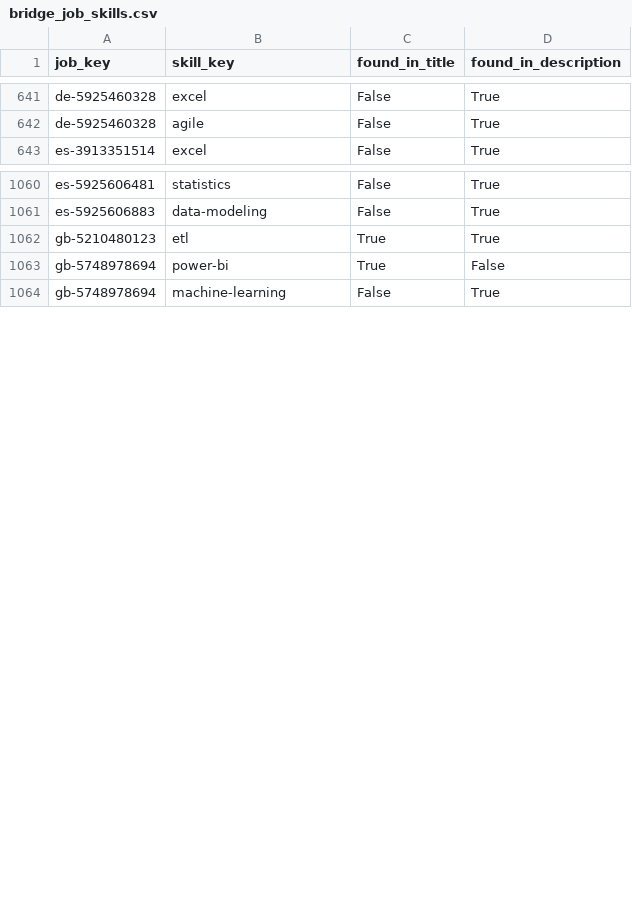
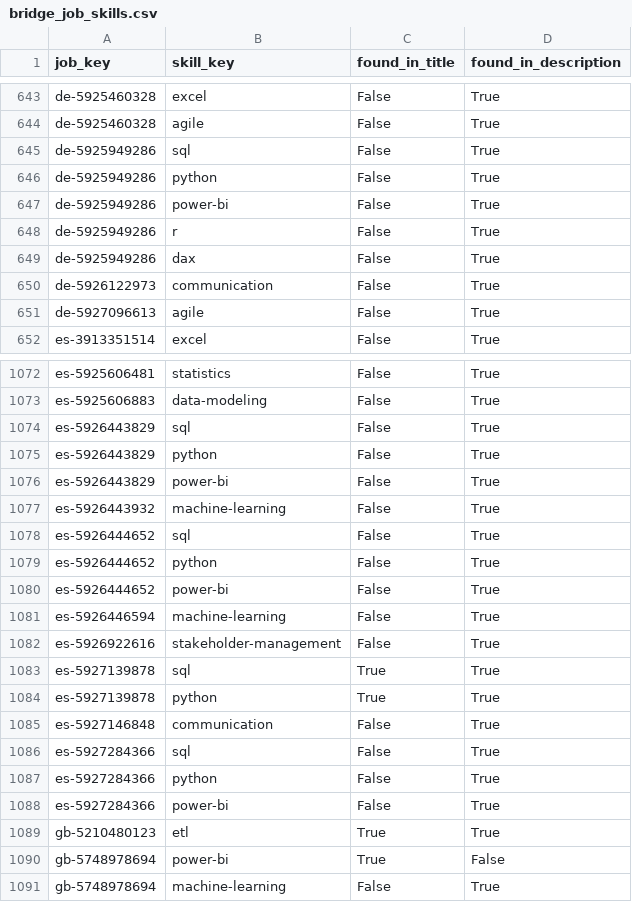
Before and after one commit to italofvaz/european-job-market-analysis, a CSV file: data/processed/bridge_job_skills.csv, drawn as a sheet; only a part is shown, gaps mark what is left out; the diff covers the shown part only; the diff names each change by its address in the sheet, - before the commit and + after, or states it on an @@ line.

```diff
--- a/data/processed/bridge_job_skills.csv
+++ b/data/processed/bridge_job_skills.csv
+row 645: de-5925949286 | sql | False | True
+row 646: de-5925949286 | python | False | True
+row 647: de-5925949286 | power-bi | False | True
+row 648: de-5925949286 | r | False | True
+row 649: de-5925949286 | dax | False | True
+row 650: de-5926122973 | communication | False | True
+row 651: de-5927096613 | agile | False | True
+row 1074: es-5926443829 | sql | False | True
+row 1075: es-5926443829 | python | False | True
+row 1076: es-5926443829 | power-bi | False | True
+row 1077: es-5926443932 | machine-learning | False | True
+row 1078: es-5926444652 | sql | False | True
+row 1079: es-5926444652 | python | False | True
+row 1080: es-5926444652 | power-bi | False | True
+row 1081: es-5926446594 | machine-learning | False | True
+row 1082: es-5926922616 | stakeholder-management | False | True
+row 1083: es-5927139878 | sql | True | True
+row 1084: es-5927139878 | python | True | True
+row 1085: es-5927146848 | communication | False | True
+row 1086: es-5927284366 | sql | False | True
+row 1087: es-5927284366 | python | False | True
+row 1088: es-5927284366 | power-bi | False | True
```
Also changed, not shown: 23 added rows and 1 removed row elsewhere in this file, data/logs/collection_runs.csv, data/processed/dim_company.csv, 11 other files.
